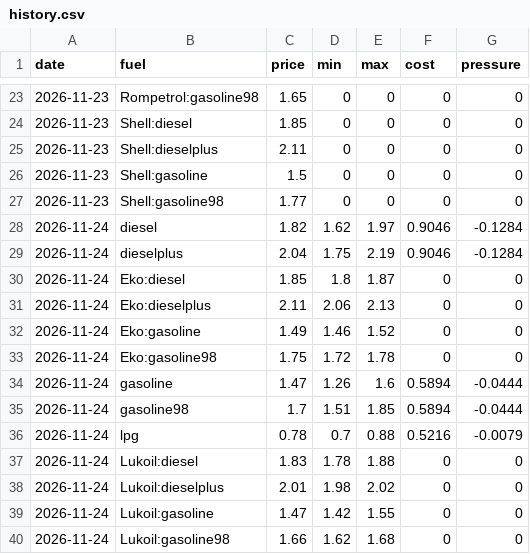
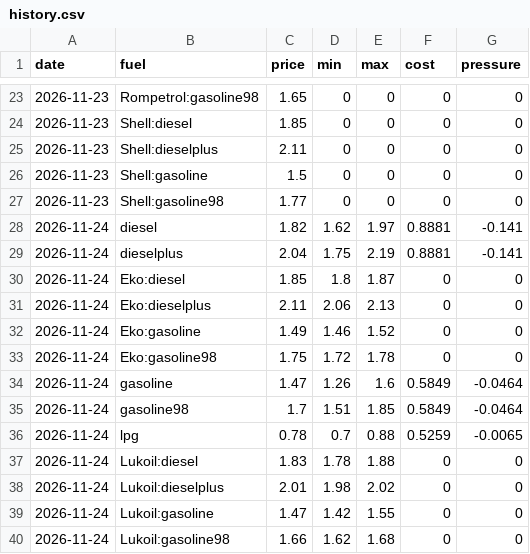
Before and after one commit to nikx111/gorivo, a CSV file: data/history.csv, drawn as a sheet; only a part is shown, gaps mark what is left out.

```diff
--- a/data/history.csv
+++ b/data/history.csv
@@ -27,4 +27,4 @@ date,fuel,price,min,max,cost,pressure
 2026-11-23,Shell:gasoline98,1.77,0,0,0,0
-2026-11-24,diesel,1.82,1.62,1.97,0.9046,-0.1284
-2026-11-24,dieselplus,2.04,1.75,2.19,0.9046,-0.1284
+2026-11-24,diesel,1.82,1.62,1.97,0.8881,-0.141
+2026-11-24,dieselplus,2.04,1.75,2.19,0.8881,-0.141
 2026-11-24,Eko:diesel,1.85,1.8,1.87,0,0
@@ -33,5 +33,5 @@ date,fuel,price,min,max,cost,pressure
 2026-11-24,Eko:gasoline98,1.75,1.72,1.78,0,0
-2026-11-24,gasoline,1.47,1.26,1.6,0.5894,-0.0444
-2026-11-24,gasoline98,1.7,1.51,1.85,0.5894,-0.0444
-2026-11-24,lpg,0.78,0.7,0.88,0.5216,-0.0079
+2026-11-24,gasoline,1.47,1.26,1.6,0.5849,-0.0464
+2026-11-24,gasoline98,1.7,1.51,1.85,0.5849,-0.0464
+2026-11-24,lpg,0.78,0.7,0.88,0.5259,-0.0065
 2026-11-24,Lukoil:diesel,1.83,1.78,1.88,0,0
```
Also changed, not shown: data/forecasts.csv, 3 other files.
